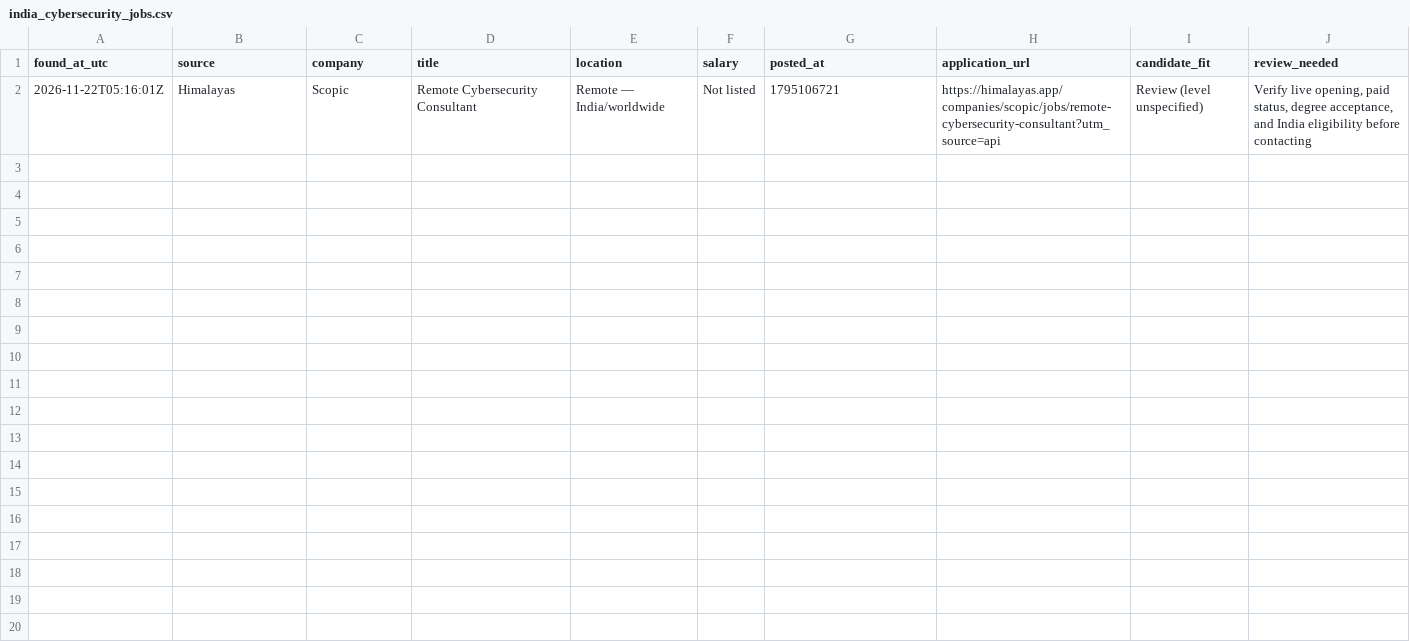
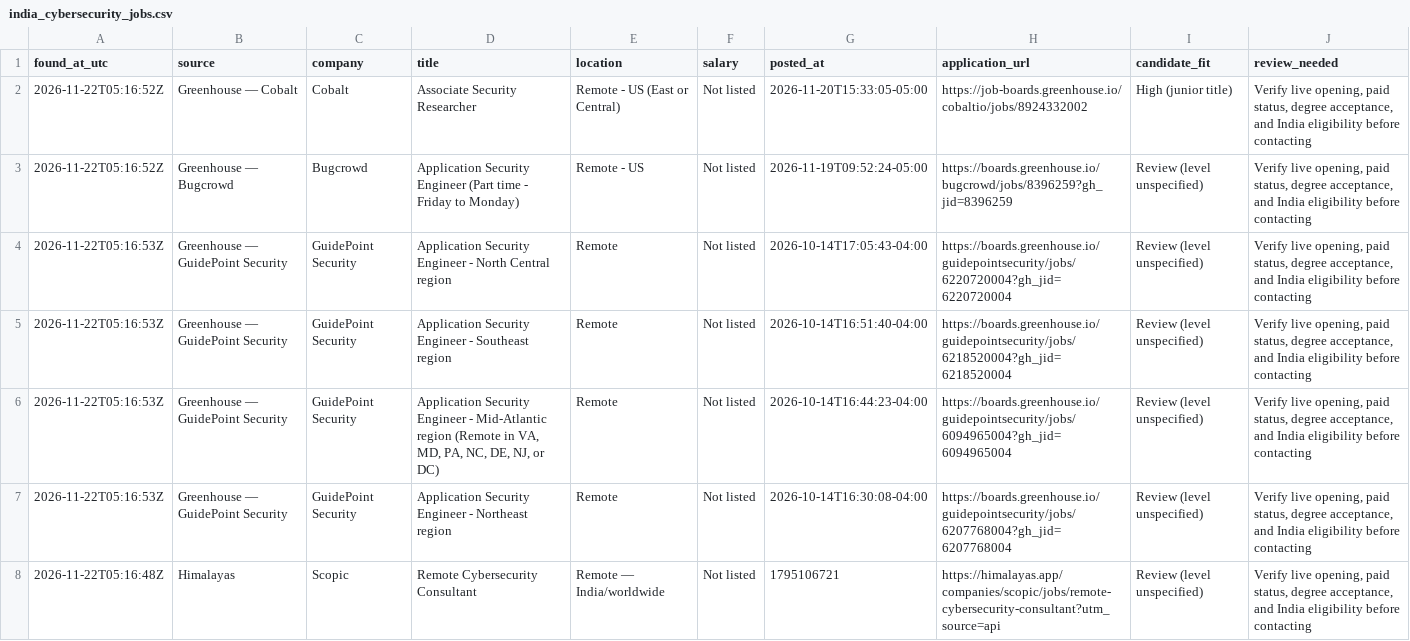
Before and after one commit to rithin-cyber/python-security-tools, a CSV file: job-search/data/india_cybersecurity_jobs.csv, drawn as a sheet.

```diff
--- a/job-search/data/india_cybersecurity_jobs.csv
+++ b/job-search/data/india_cybersecurity_jobs.csv
@@ -1,2 +1,8 @@
 found_at_utc,source,company,title,location,salary,posted_at,application_url,candidate_fit,review_needed
-2026-11-22T05:16:01Z,Himalayas,Scopic,Remote Cybersecurity Consultant,Remote — India/worldwide,Not listed,1795106721,https://himalayas.app/companies/scopic/jobs/remote-cybersecurity-consultant?utm_source=api,Review (level unspecified),"Verify live opening, paid status, degree acceptance, and India eligibility before contacting"
+2026-11-22T05:16:52Z,Greenhouse — Cobalt,Cobalt,Associate Security Researcher,Remote - US (East or Central),Not listed,2026-11-20T15:33:05-05:00,https://job-boards.greenhouse.io/cobaltio/jobs/8924332002,High (junior title),"Verify live opening, paid status, degree acceptance, and India eligibility before contacting"
+2026-11-22T05:16:52Z,Greenhouse — Bugcrowd,Bugcrowd,Application Security Engineer (Part time - Friday to Monday),Remote - US,Not listed,2026-11-19T09:52:24-05:00,https://boards.greenhouse.io/bugcrowd/jobs/8396259?gh_jid=8396259,Review (level unspecified),"Verify live opening, paid status, degree acceptance, and India eligibility before contacting"
+2026-11-22T05:16:53Z,Greenhouse — GuidePoint Security,GuidePoint Security,Application Security Engineer - North Central region,Remote,Not listed,2026-10-14T17:05:43-04:00,https://boards.greenhouse.io/guidepointsecurity/jobs/6220720004?gh_jid=6220720004,Review (level unspecified),"Verify live opening, paid status, degree acceptance, and India eligibility before contacting"
+2026-11-22T05:16:53Z,Greenhouse — GuidePoint Security,GuidePoint Security,Application Security Engineer - Southeast region,Remote,Not listed,2026-10-14T16:51:40-04:00,https://boards.greenhouse.io/guidepointsecurity/jobs/6218520004?gh_jid=6218520004,Review (level unspecified),"Verify live opening, paid status, degree acceptance, and India eligibility before contacting"
+2026-11-22T05:16:53Z,Greenhouse — GuidePoint Security,GuidePoint Security,"Application Security Engineer - Mid-Atlantic region (Remote in VA, MD, PA, NC, DE, NJ, or DC)",Remote,Not listed,2026-10-14T16:44:23-04:00,https://boards.greenhouse.io/guidepointsecurity/jobs/6094965004?gh_jid=6094965004,Review (level unspecified),"Verify live opening, paid status, degree acceptance, and India eligibility before contacting"
+2026-11-22T05:16:53Z,Greenhouse — GuidePoint Security,GuidePoint Security,Application Security Engineer - Northeast region,Remote,Not listed,2026-10-14T16:30:08-04:00,https://boards.greenhouse.io/guidepointsecurity/jobs/6207768004?gh_jid=6207768004,Review (level unspecified),"Verify live opening, paid status, degree acceptance, and India eligibility before contacting"
+2026-11-22T05:16:48Z,Himalayas,Scopic,Remote Cybersecurity Consultant,Remote — India/worldwide,Not listed,1795106721,https://himalayas.app/companies/scopic/jobs/remote-cybersecurity-consultant?utm_source=api,Review (level unspecified),"Verify live opening, paid status, degree acceptance, and India eligibility before contacting"
```
Also changed, not shown: 4 other files.
